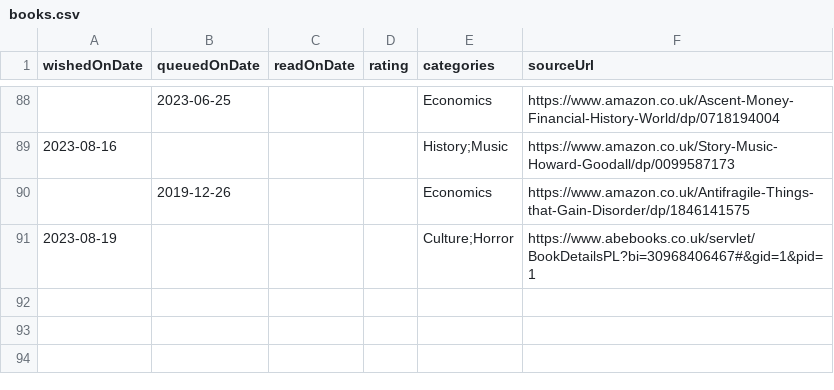
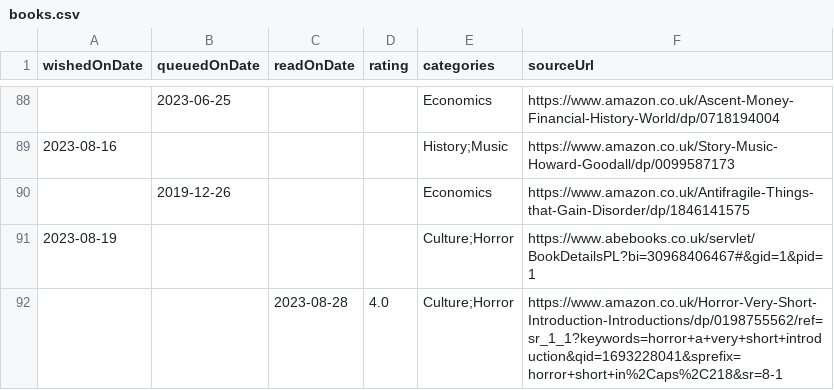
Before and after one commit to ruicsh/ruicsh.github.io, a CSV file: books.csv, drawn as a sheet; only a part is shown, gaps mark what is left out; the diff names each change by its address in the sheet, - before the commit and + after, or states it on an @@ line.

Commit message:
feat: read horror - a very short

```diff
--- a/books.csv
+++ b/books.csv
+row 92:  |  | 2023-08-28 | 4.0 | Culture;Horror | https://www.amazon.co.uk/Horror-Very-Short-Introduction-Introductions/dp/0198755562/ref=sr_1_1?keywords=horror+a+very+short+introduction&qid=1693228041&sprefix=horror+short+in%2Caps%2C218&sr=8-1
```
